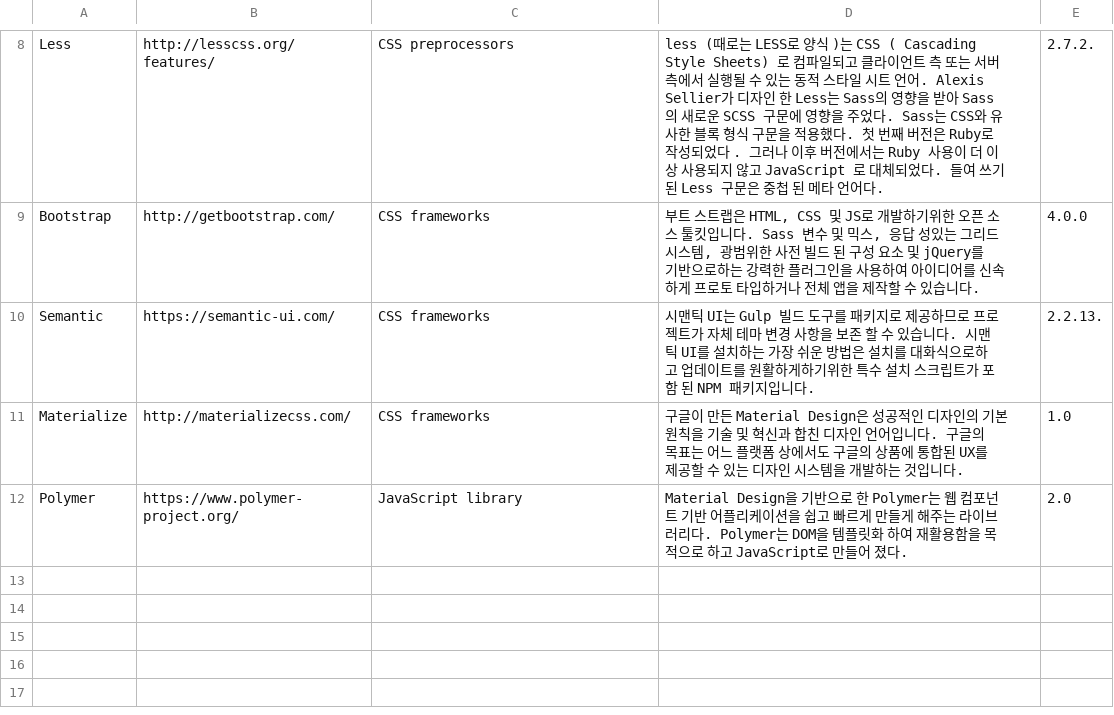
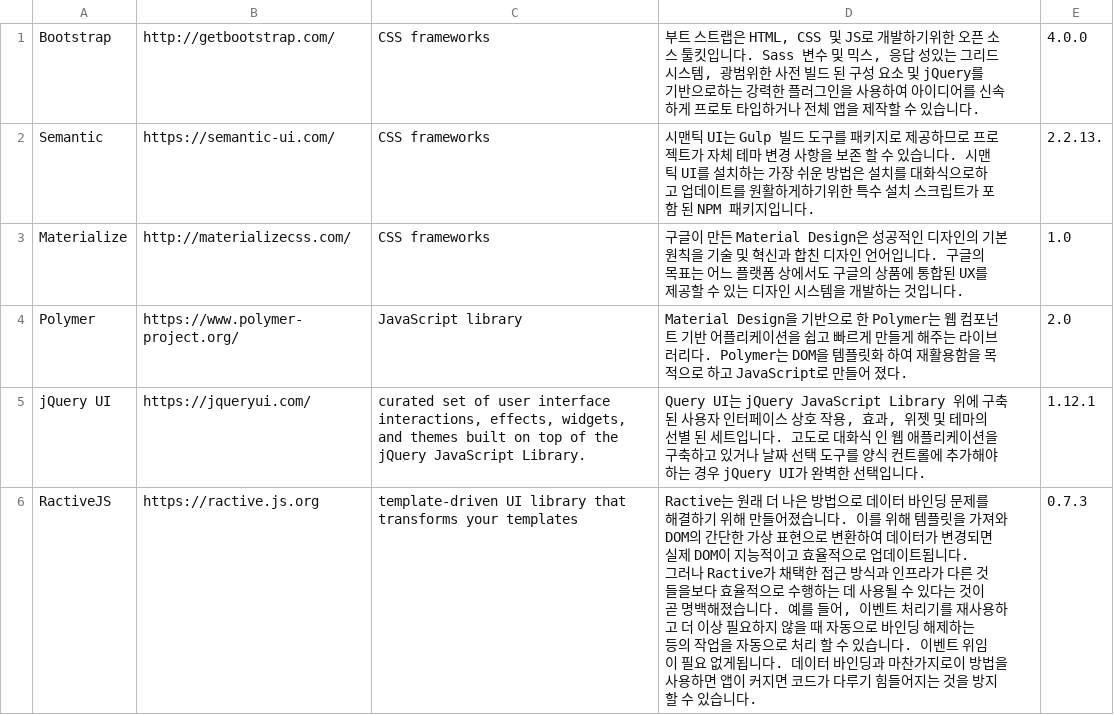
Before and after one commit to ptytoo/stacker_mulcam, a CSV file: seed_data_stack/frontend_stack.csv, drawn as a sheet; only a part is shown, gaps mark what is left out; removed rows and columns are numbered as before the commit, all else as after; ↵ is a line break in a cell; the diff covers the shown part only; the diff names each change by its address in the sheet, - before the commit and + after, or states it on an @@ line.

Commit message:
csv file modified and seed modified

```diff
--- a/seed_data_stack/frontend_stack.csv
+++ b/seed_data_stack/frontend_stack.csv
-row 8: Less | http://lesscss.org/features/ | CSS preprocessors | less (때로는 LESS로 양식 )는 CSS ( Cascading Style Sheets) 로 컴파일되고 클라이언트 측 또는 서버 측에서 실행될 수 있는 동적 스타일 시트 언어. Alexis Sellier가 디자인 한 Less는 Sass의 영향을 받아 Sass 의 새로운 SCSS 구문에 영향을 주었다. Sass는 CSS와 유사한 블록 형식 구문을 적용했다. 첫 번째 버전은 Ruby로 작성되었다 . 그러나 이후 버전에서는 Ruby 사용이 더 이상 사용되지 않고 JavaScript 로 대체되었다. 들여 쓰기 된 Less 구문은 중첩 된 메타 언어다. | 2.7.2.
+row 5: jQuery UI | https://jqueryui.com/ | curated set of user interface interactions, effects, widgets, and themes built on top of the jQuery JavaScript Library. | Query UI는 jQuery JavaScript Library 위에 구축 된 사용자 인터페이스 상호 작용, 효과, 위젯 및 테마의 선별 된 세트입니다. 고도로 대화식 인 웹 애플리케이션을 구축하고 있거나 날짜 선택 도구를 양식 컨트롤에 추가해야하는 경우 jQuery UI가 완벽한 선택입니다. | 1.12.1
+row 6: RactiveJS | https://ractive.js.org | template-driven UI library that transforms your templates | Ractive는 원래 더 나은 방법으로 데이터 바인딩 문제를 해결하기 위해 만들어졌습니다. 이를 위해 템플릿을 가져와 DOM의 간단한 가상 표현으로 변환하여 데이터가 변경되면 실제 DOM이 지능적이고 효율적으로 업데이트됩니다. ↵ 그러나 Ractive가 채택한 접근 방식과 인프라가 다른 것들을보다 효율적으로 수행하는 데 사용될 수 있다는 것이 곧 명백해졌습니다. 예를 들어, 이벤트 처리기를 재사용하고 더 이상 필요하지 않을 때 자동으로 바인딩 해제하는 등의 작업을 자동으로 처리 할 수 있습니다. 이벤트 위임이 필요 없게됩니다. 데이터 바인딩과 마찬가지로이 방법을 사용하면 앱이 커지면 코드가 다루기 힘들어지는 것을 방지 할 수 있습니다. | 0.7.3
```
Also changed, not shown: 7 removed rows elsewhere in this file, seed_data_stack/db_stack.csv, 5 other files.
